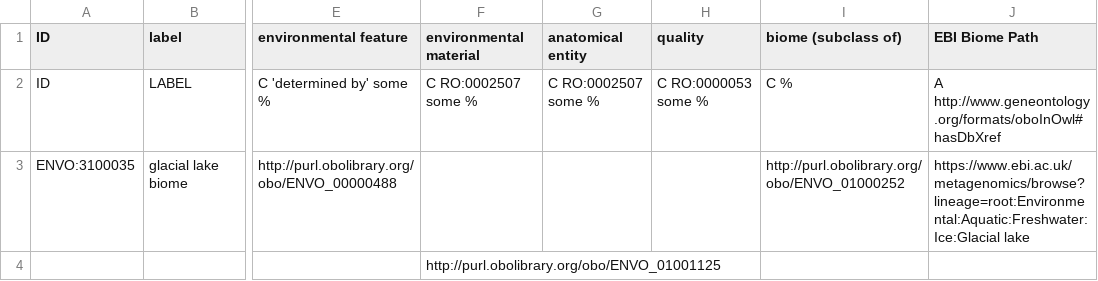
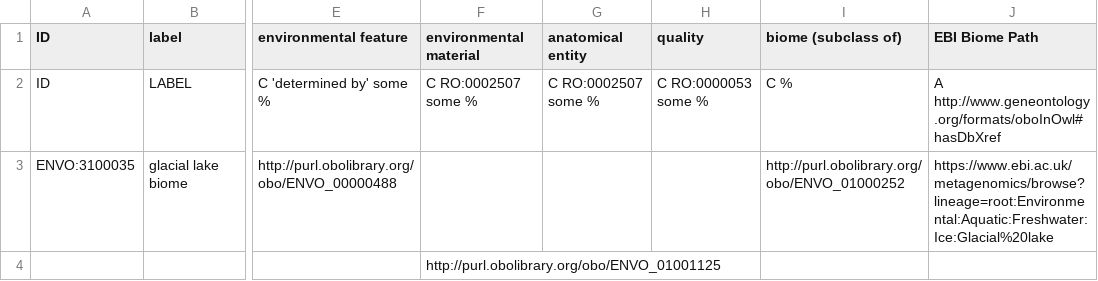
Before and after one commit to EnvironmentOntology/envo, a CSV file: src/envo/modules/ebi_biomes.csv, drawn as a sheet; only a part is shown, gaps mark what is left out; the diff names each change by its address in the sheet, - before the commit and + after, or states it on an @@ line.

Commit message:
modified ebi_biomes.csv as requested by @cmungall in PR #736

```diff
--- a/src/envo/modules/ebi_biomes.csv
+++ b/src/envo/modules/ebi_biomes.csv
-J3 (EBI Biome Path): https://www.ebi.ac.uk/metagenomics/browse?lineage=root:Environmental:Aquatic:Freshwater:Ice:Glacial lake
+J3 (EBI Biome Path): https://www.ebi.ac.uk/metagenomics/browse?lineage=root:Environmental:Aquatic:Freshwater:Ice:Glacial%20lake
```
